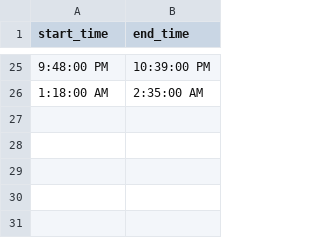
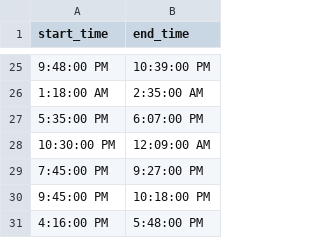
Before and after one commit to Nindenkawe/Playground_Python, a CSV file: exerciseB/File_manupulation/Minutes - November_minutes.csv, drawn as a sheet; only a part is shown, gaps mark what is left out.

```diff
--- a/exerciseB/File_manupulation/Minutes - November_minutes.csv
+++ b/exerciseB/File_manupulation/Minutes - November_minutes.csv
@@ -26 +26,6 @@ start_time,end_time
 1:18:00 AM,2:35:00 AM
+5:35:00 PM,6:07:00 PM
+10:30:00 PM,12:09:00 AM
+7:45:00 PM,9:27:00 PM
+9:45:00 PM,10:18:00 PM
+4:16:00 PM,5:48:00 PM
```
Also changed, not shown: 1 other file.
